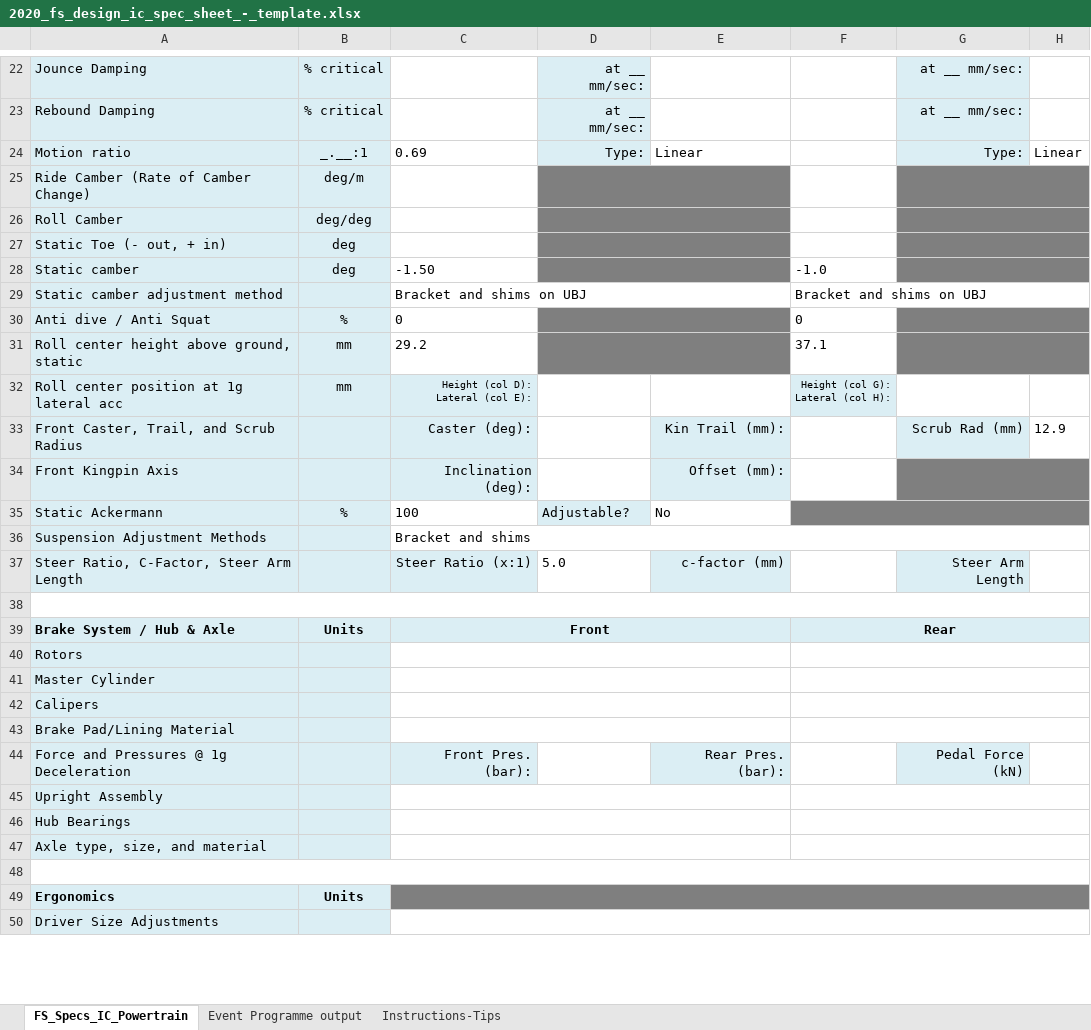
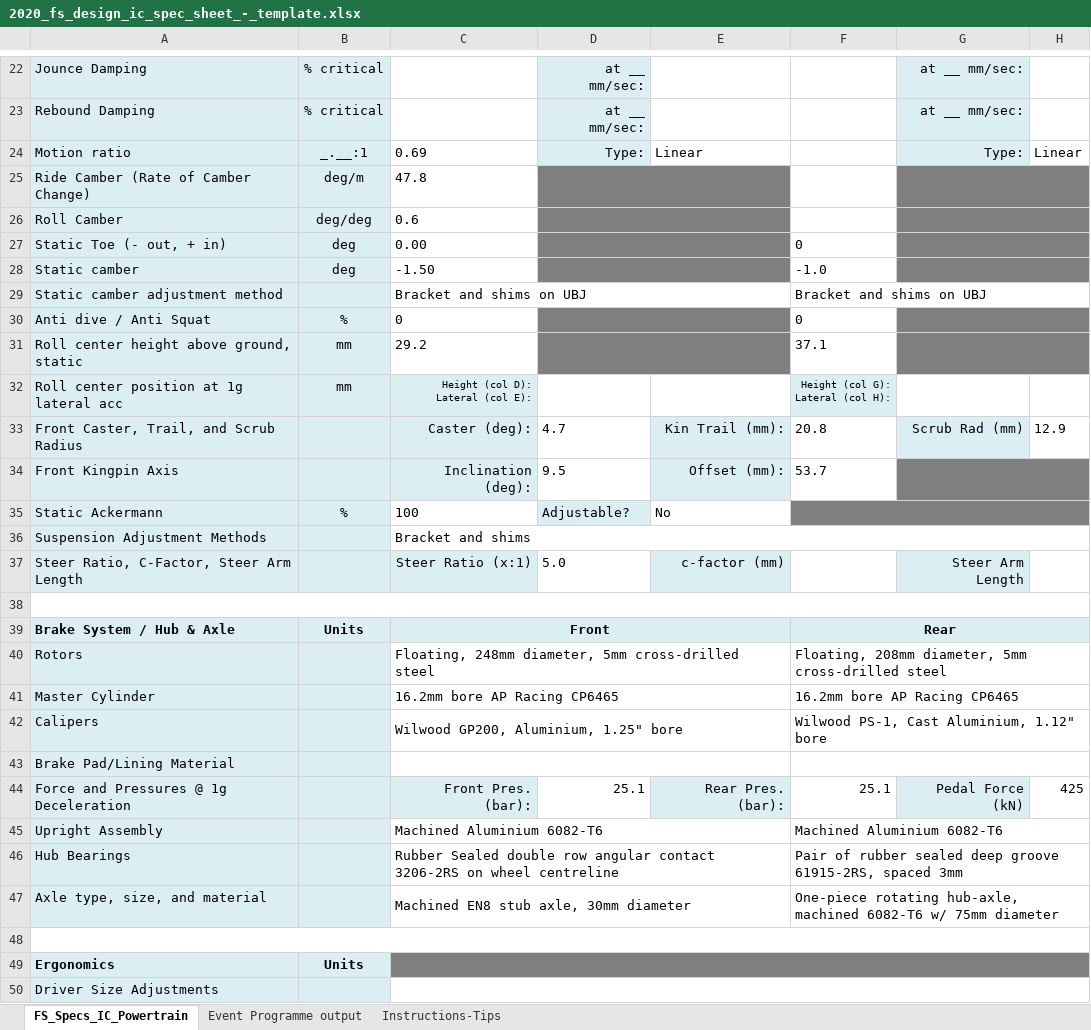
Before and after one commit to Joe-Story/FBR-VD, an Excel workbook: 2020_fs_design_ic_spec_sheet_-_template.xlsx, sheet FS_Specs_IC_Powertrain, drawn as a sheet; only a part is shown, gaps mark what is left out; values as stored, in another font and other column widths than the file's, no borders; the diff names each change by its address in the sheet, - before the commit and + after, or states it on an @@ line.

Commit message:
Fully integrated script now outputs the majority of important parameters for the FS design spec sheet.

```diff
--- a/2020_fs_design_ic_spec_sheet_-_template.xlsx (sheet FS_Specs_IC_Powertrain)
+++ b/2020_fs_design_ic_spec_sheet_-_template.xlsx (sheet FS_Specs_IC_Powertrain)
-C25: (empty)
+C25: 47.8
-C26: (empty)
+C26: 0.6
-C27: (empty)
+C27: 0.00
-F27: (empty)
+F27: 0
-D33: (empty)
+D33: 4.7
-F33: (empty)
+F33: 20.8
-D34: (empty)
+D34: 9.5
-F34: (empty)
+F34: 53.7
-C40: (empty)
+C40: Floating, 248mm diameter, 5mm cross-drilled steel
-F40: (empty)
+F40: Floating, 208mm diameter, 5mm cross-drilled steel
-C41: (empty)
+C41: 16.2mm bore AP Racing CP6465
-F41: (empty)
+F41: 16.2mm bore AP Racing CP6465
-C42: (empty)
+C42: Wilwood GP200, Aluminium, 1.25" bore
-F42: (empty)
+F42: Wilwood PS-1, Cast Aluminium, 1.12" bore
-D44: (empty)
+D44: 25.1
-F44: (empty)
+F44: 25.1
-H44: (empty)
+H44: 425
-C45: (empty)
+C45: Machined Aluminium 6082-T6
-F45: (empty)
+F45: Machined Aluminium 6082-T6
-C46: (empty)
+C46: Rubber Sealed double row angular contact 3206-2RS on wheel centreline
-F46: (empty)
+F46: Pair of rubber sealed deep groove 61915-2RS, spaced 3mm
-C47: (empty)
+C47: Machined EN8 stub axle, 30mm diameter
-F47: (empty)
+F47: One-piece rotating hub-axle, machined 6082-T6 w/ 75mm diameter
```
Also changed, not shown: sheet Event Programme output, hidden cells, 2 other files.
